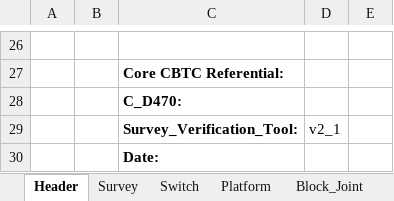
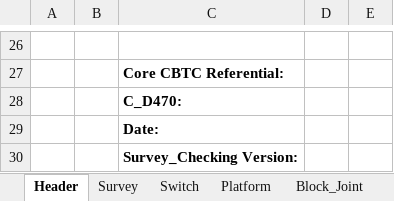
Before and after one commit to clementnader/cbtc_configuration_checking, an Excel workbook: prj/src/templates/template_survey_verification_block_def.xlsx, sheet Header, drawn as a sheet; only a part is shown, gaps mark what is left out; values as stored, in another font and other column widths than the file's, no borders; charts and pictures not drawn; removed rows and columns are numbered as before the commit, all else as after; the diff names each change by its address in the sheet, - before the commit and + after, or states it on an @@ line.

Commit message:
Change Excel names from tol to tolerance. Update tool versions managing.

```diff
--- a/prj/src/templates/template_survey_verification_block_def.xlsx (sheet Header)
+++ b/prj/src/templates/template_survey_verification_block_def.xlsx (sheet Header)
-row 29:  |  | Survey_Verification_Tool: | v2_1
+row 30:  |  | Survey_Checking Version:
```
Also changed, not shown: other sheet tabs, prj/src/templates/template_dc_tu_verification.xlsx, prj/src/templates/template_survey_verification.xlsx, 8 other files.
